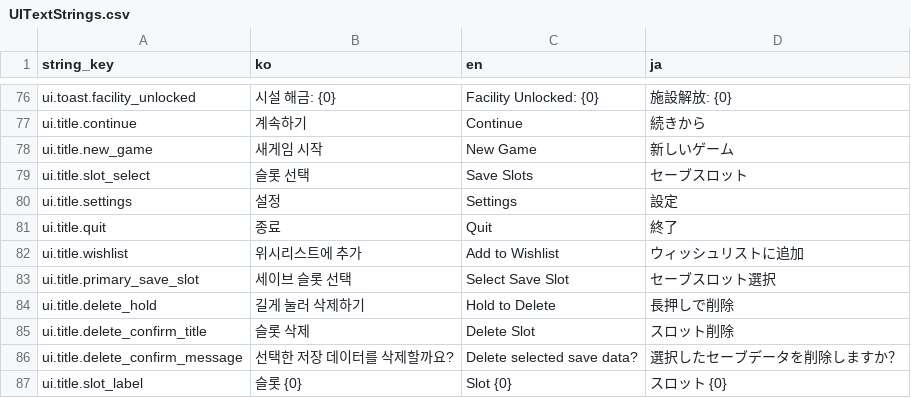
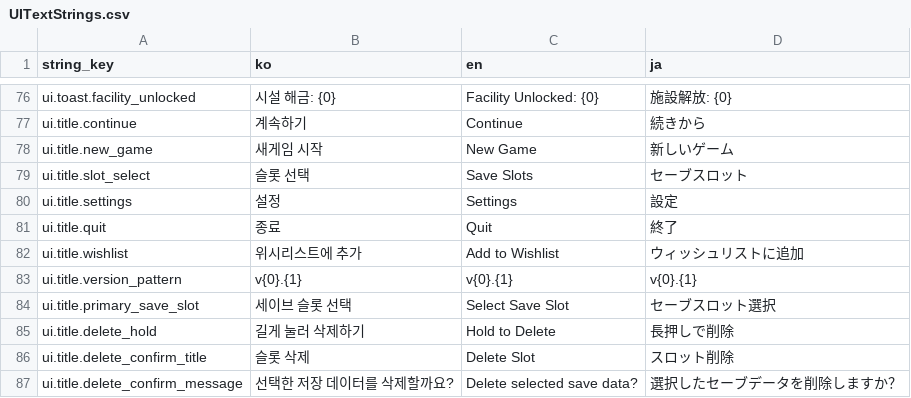
Before and after one commit to octopus7/extraction_shooter, a CSV file: TunaSweeper/Content/Data/UITextStrings.csv, drawn as a sheet; only a part is shown, gaps mark what is left out; the shorter side is filled out with more unchanged rows; the diff names each change by its address in the sheet, - before the commit and + after, or states it on an @@ line.

```diff
--- a/TunaSweeper/Content/Data/UITextStrings.csv
+++ b/TunaSweeper/Content/Data/UITextStrings.csv
+row 83: ui.title.version_pattern | v{0}.{1} | v{0}.{1} | v{0}.{1}
```
Also changed, not shown: TunaSweeper/Content/Data/Translations/UITextStrings.csv, 9 other files.
